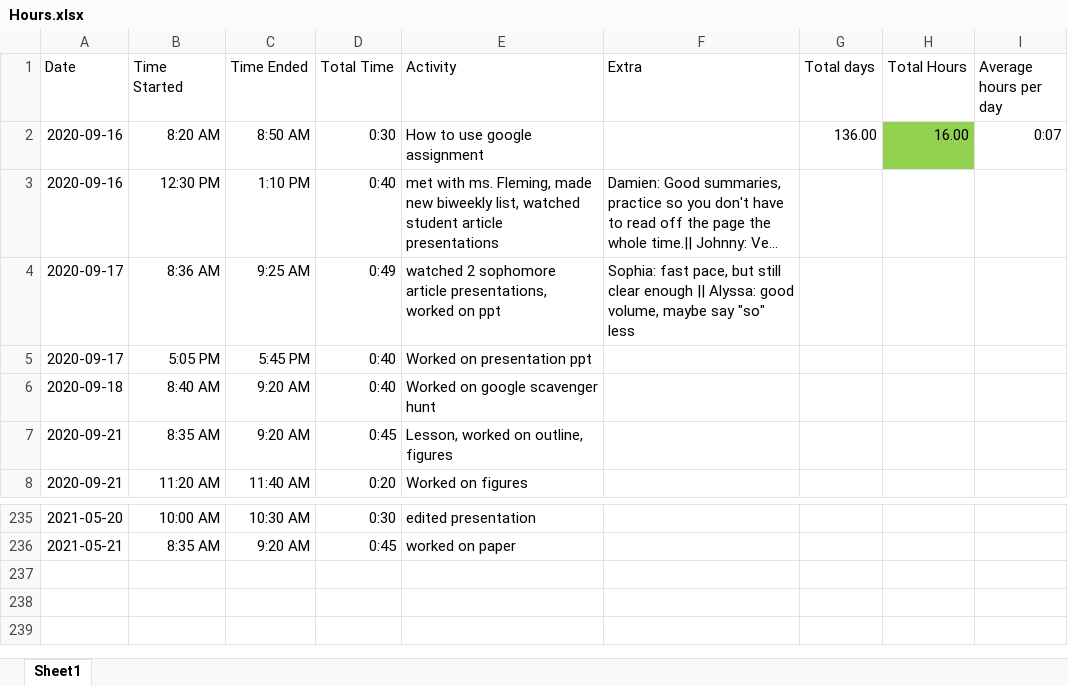
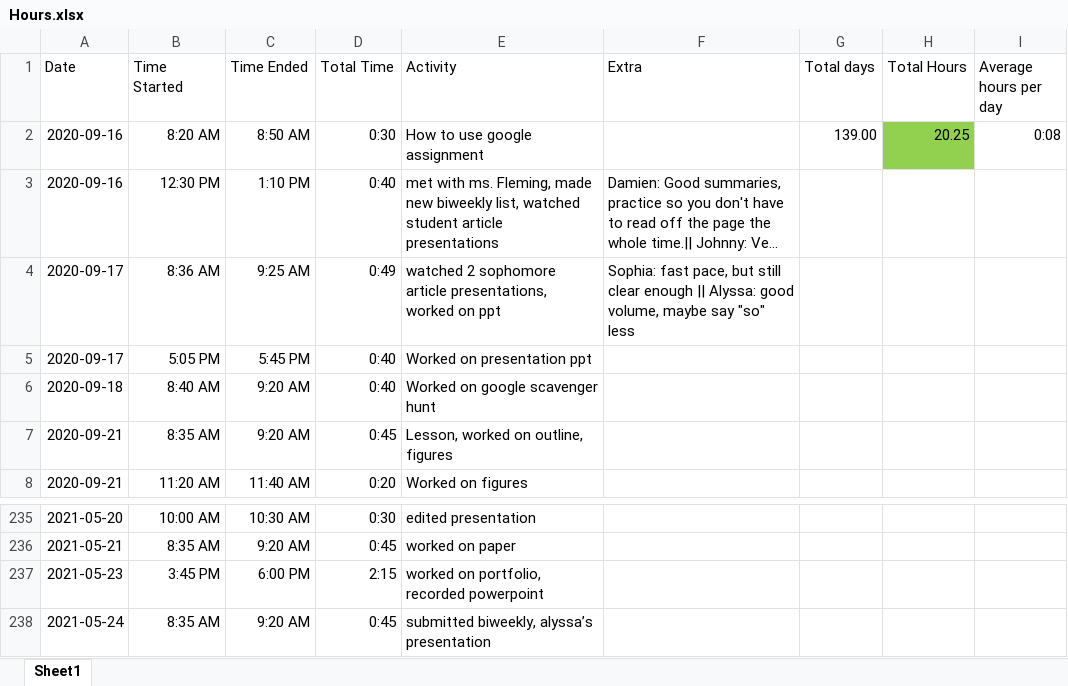
Before and after one commit to ben-goldman/nino3.4-amplitude, an Excel workbook: Hours.xlsx, sheet Sheet1, drawn as a sheet; only a part is shown, gaps mark what is left out; long unchanged cells end in …; values as stored, in another font and other column widths than the file's, no borders; the diff names each change by its address in the sheet, - before the commit and + after, or states it on an @@ line.

Commit message:
biweekly #12 and hours stuff

```diff
--- a/Hours.xlsx (sheet Sheet1)
+++ b/Hours.xlsx (sheet Sheet1)
-G2 (Total days): 136.00
+G2 (Total days): 139.00
-H2 (Total Hours): 16.00
+H2 (Total Hours): 20.25
-I2 (Average hours per day): 0:07
+I2 (Average hours per day): 0:08
+row 237: 2021-05-23 | 3:45 PM | 6:00 PM | 2:15 | worked on portfolio, recorded powerpoint
+row 238: 2021-05-24 | 8:35 AM | 9:20 AM | 0:45 | submitted biweekly, alyssa’s presentation
```
Also changed, not shown: 6 other files.
